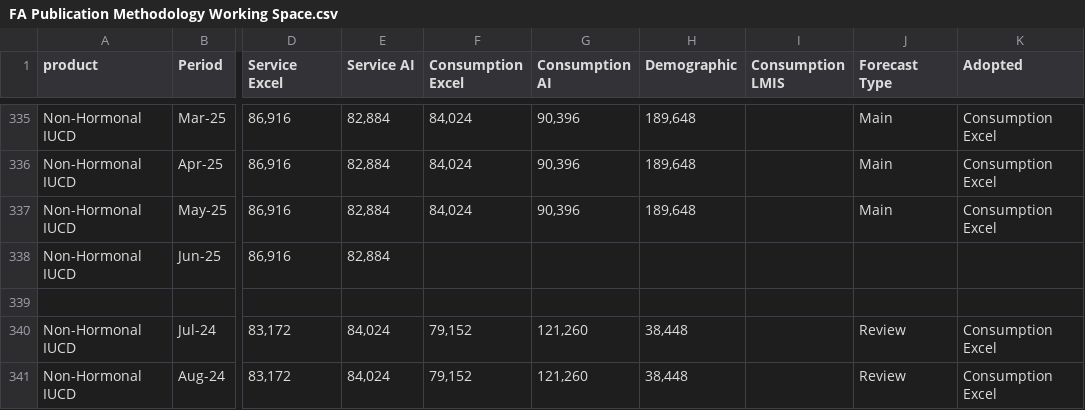
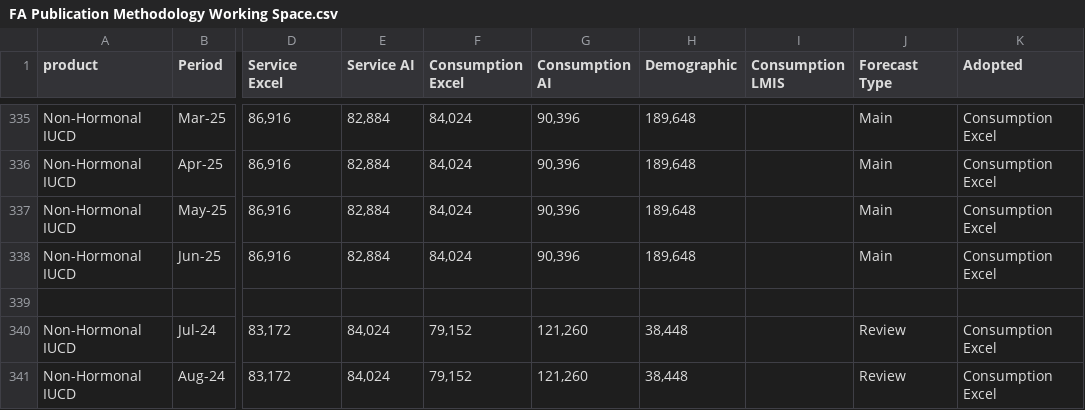
Before and after one commit to Grace-01-cell/Forecast-Accuracy-Publication-Folder, a CSV file: api/FA Publication Methodology Working Space.csv, drawn as a sheet; only a part is shown, gaps mark what is left out; the diff names each change by its address in the sheet, - before the commit and + after, or states it on an @@ line.

```diff
--- a/api/FA Publication Methodology Working Space.csv
+++ b/api/FA Publication Methodology Working Space.csv
-F338 (Consumption Excel): (empty)
+F338 (Consumption Excel): 84,024
-G338 (Consumption AI): (empty)
+G338 (Consumption AI): 90,396
-H338 (Demographic): (empty)
+H338 (Demographic): 189,648
-J338 (Forecast Type): (empty)
+J338 (Forecast Type): Main
-K338 (Adopted): (empty)
+K338 (Adopted): Consumption Excel
```
Also changed, not shown: 6 other files.
